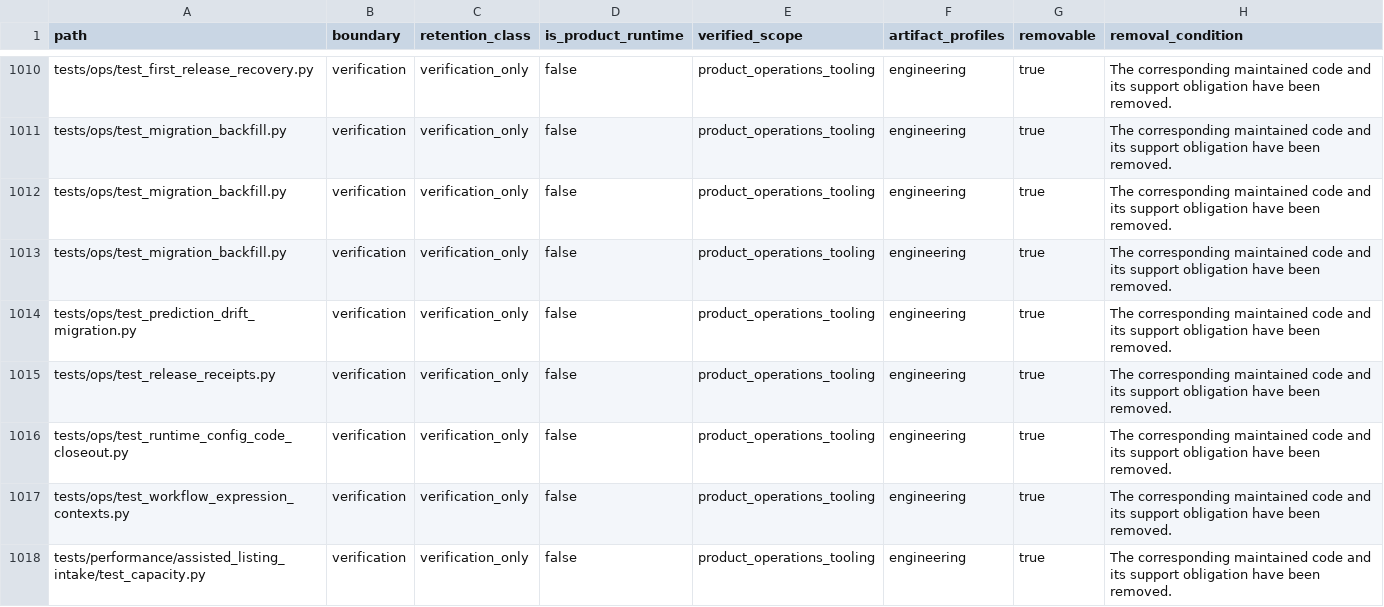
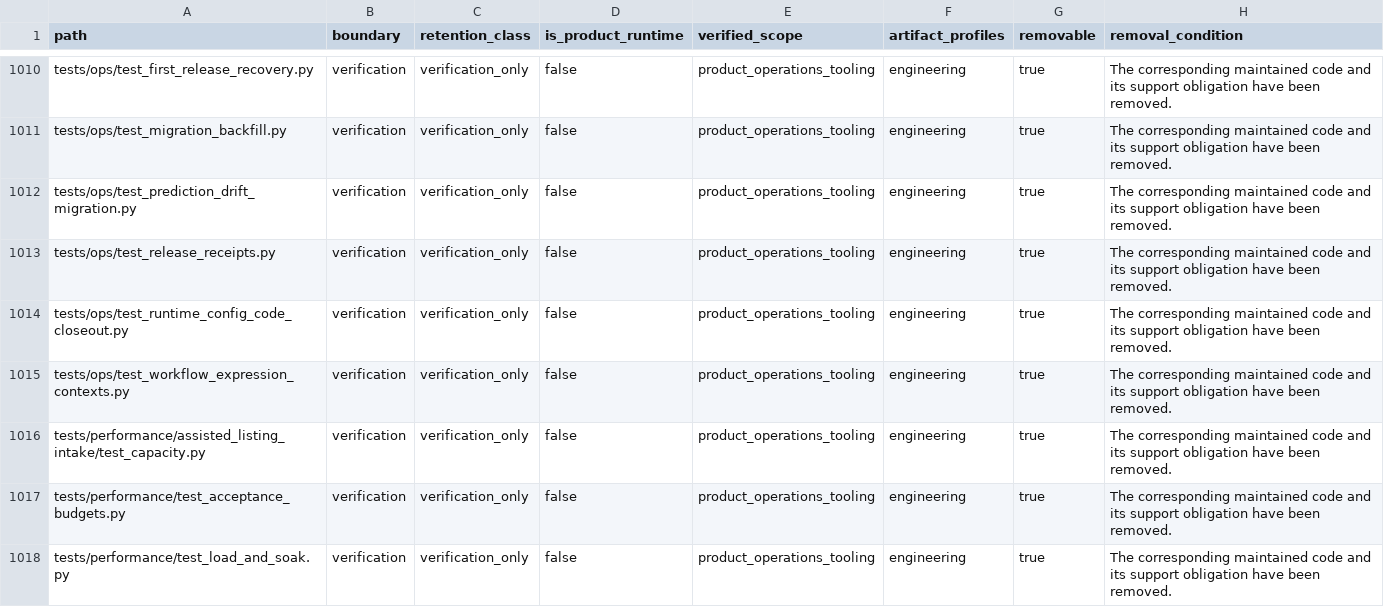
Before and after one commit to alfloop-dev/odayplus, a CSV file: docs/audits/code-boundary-inventory.csv, drawn as a sheet; only a part is shown, gaps mark what is left out; the shorter side is filled out with more unchanged rows.

```diff
--- a/docs/audits/code-boundary-inventory.csv
+++ b/docs/audits/code-boundary-inventory.csv
@@ -1011,4 +1011,2 @@ tests/ops/test_first_release_recovery.py,verification,verification_only,false,pr
 tests/ops/test_migration_backfill.py,verification,verification_only,false,product_operations_tooling,engineering,true,The corresponding maintained code and its support obligation have been removed.
-tests/ops/test_migration_backfill.py,verification,verification_only,false,product_operations_tooling,engineering,true,The corresponding maintained code and its support obligation have been removed.
-tests/ops/test_migration_backfill.py,verification,verification_only,false,product_operations_tooling,engineering,true,The corresponding maintained code and its support obligation have been removed.
 tests/ops/test_prediction_drift_migration.py,verification,verification_only,false,product_operations_tooling,engineering,true,The corresponding maintained code and its support obligation have been removed.
```
